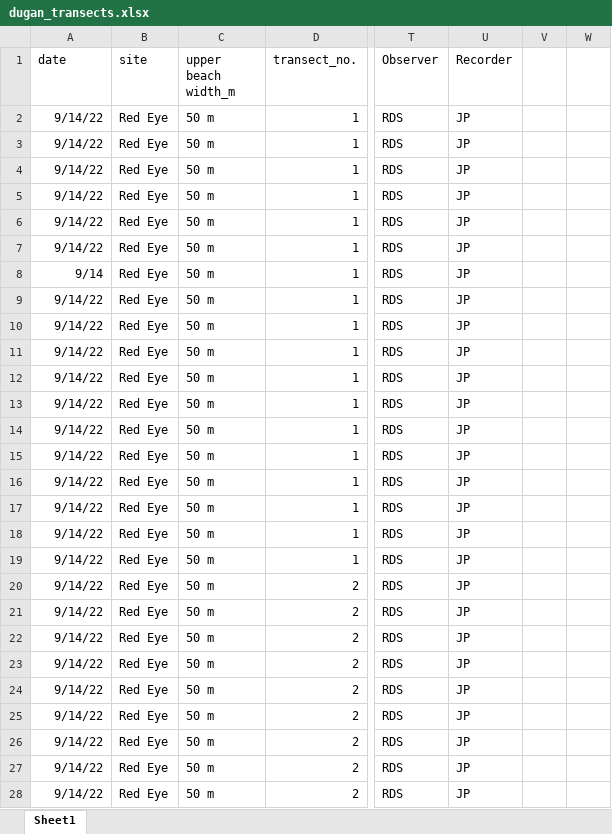
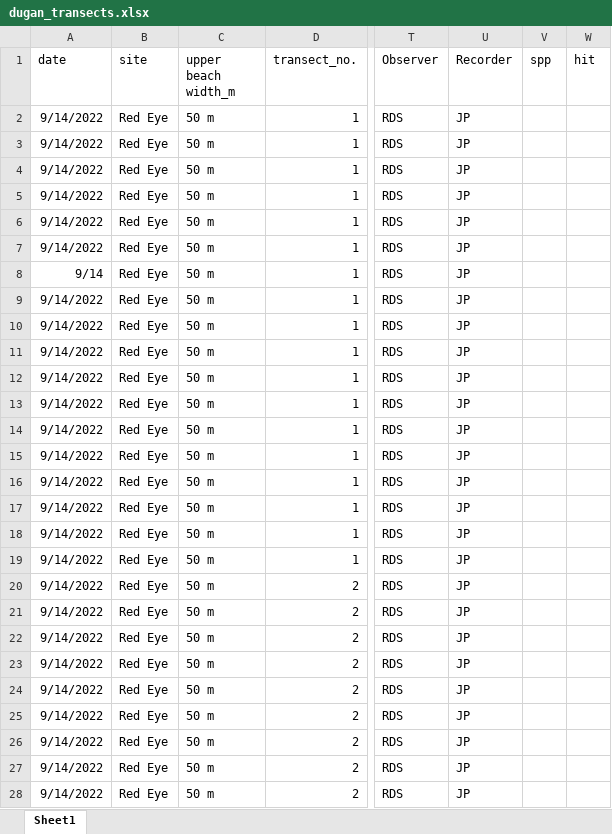
Before and after one commit to ricdesantiago/Wrack_monitoring, an Excel workbook: dugan_transects.xlsx, sheet Sheet1, drawn as a sheet; only a part is shown, gaps mark what is left out; values as stored, in another font and other column widths than the file's, no borders; charts and pictures not drawn; the diff covers the shown part only; the diff names each change by its address in the sheet, - before the commit and + after, or states it on an @@ line.

```diff
--- a/dugan_transects.xlsx (sheet Sheet1)
+++ b/dugan_transects.xlsx (sheet Sheet1)
-V1: (empty)
+V1: spp
-W1: (empty)
+W1: hit
-A2:A7 (date): 9/14/22
+A2:A7 (date): 9/14/2022
-A9:A28 (date): 9/14/22
+A9:A28 (date): 9/14/2022
```
Also changed, not shown: 239 edited cells and cell formats elsewhere in this sheet, charts or pictures, 3 other files.
